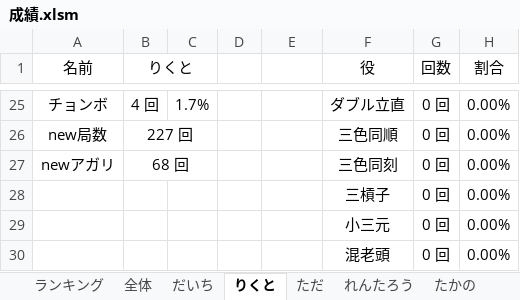
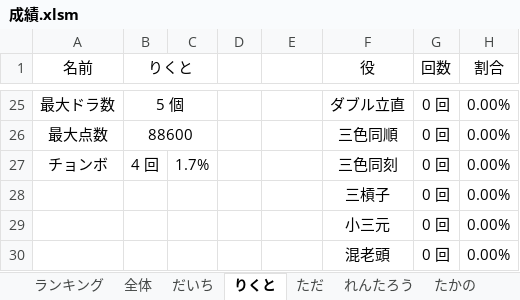
Before and after one commit to daicho/mahjong, an Excel workbook: 麻雀同好会2nd/成績.xlsm, sheet りくと, drawn as a sheet; only a part is shown, gaps mark what is left out; values as stored, in another font and other column widths than the file's, no borders; charts and pictures not drawn; the diff covers the shown part only; the diff names each change by its address in the sheet, - before the commit and + after, or states it on an @@ line.

```diff
--- a/麻雀同好会2nd/成績.xlsm (sheet りくと)
+++ b/麻雀同好会2nd/成績.xlsm (sheet りくと)
-A25 (名前): チョンボ
+A25 (名前): 最大ドラ数
-B25 (りくと): 4 回
+B25 (りくと): 5 個
+B25:C25 merged
-C25: 1.7%
+C25: (empty)
-A26 (名前): new局数
+A26 (名前): 最大点数
-B26 (りくと): 227 回
+B26 (りくと): 88600
-A27 (名前): newアガリ
+A27 (名前): チョンボ
-B27 (りくと): 68 回
+B27 (りくと): 4 回
-B27:C27 merged
-C27: (empty)
+C27: 1.7%
```
Also changed, not shown: 40 edited cells and merged cells elsewhere in this sheet, sheet ぱぱ, sheet れんたろう, sheet 全体, sheet まっつん, sheet ただ, sheet あさひ, 4 more sheets, formulas that keep their value, charts or pictures, 40 other files.
